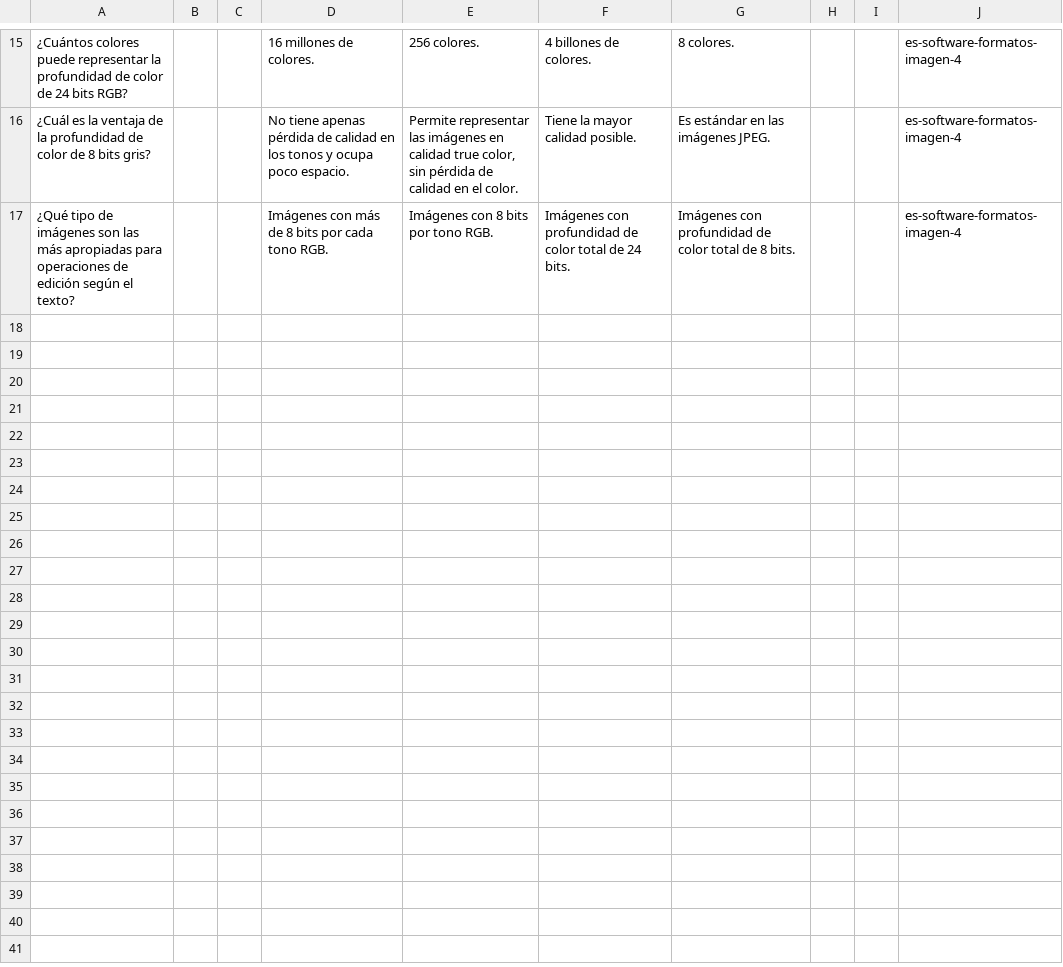
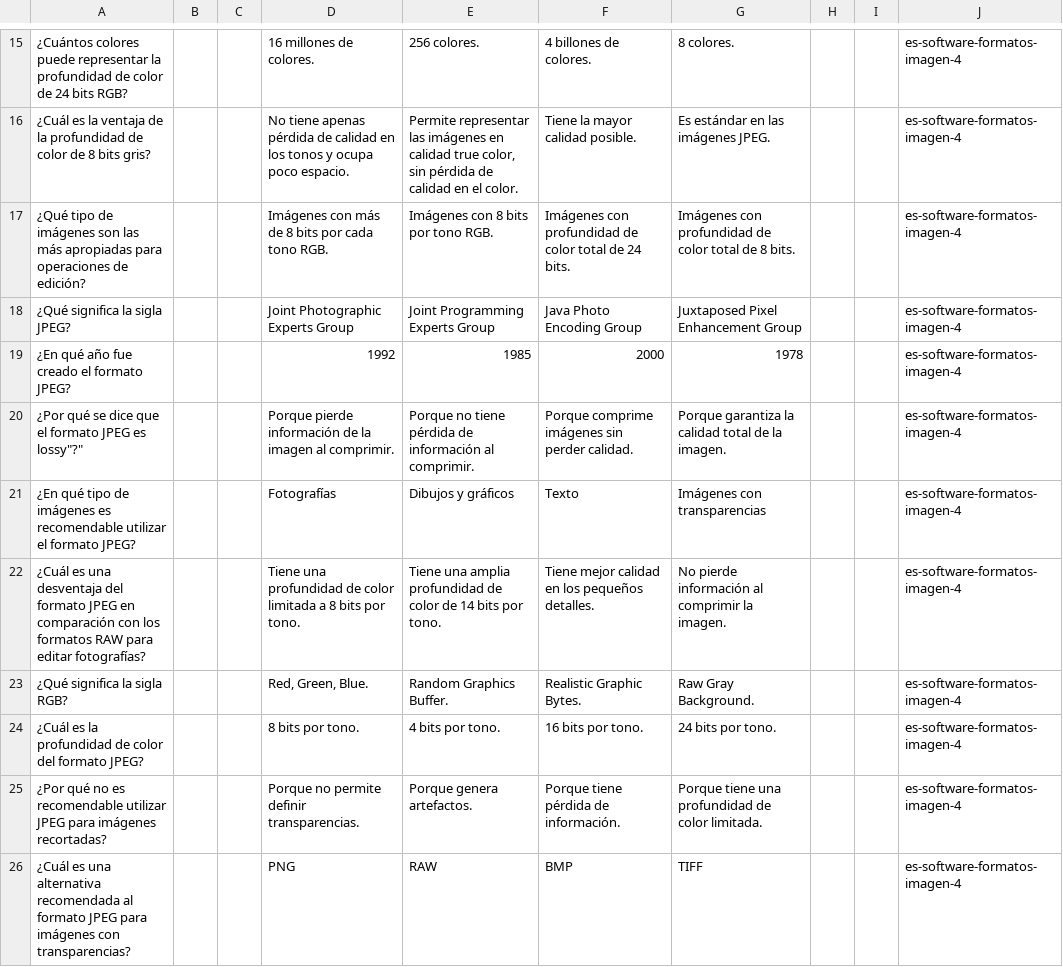
Before and after one commit to picuino/questionary, a CSV file: source-multichoice/build/es-software-formatos-imagen-4.csv, drawn as a sheet; only a part is shown, gaps mark what is left out; the diff covers the shown part only; the diff names each change by its address in the sheet, - before the commit and + after, or states it on an @@ line.

```diff
--- a/source-multichoice/build/es-software-formatos-imagen-4.csv
+++ b/source-multichoice/build/es-software-formatos-imagen-4.csv
-A17: …operaciones de edición según el texto?
+A17: …operaciones de edición?
+row 18: ¿Qué significa la sigla JPEG? |  |  | Joint Photographic Experts Group | Joint Programming Experts Group | Java Photo Encoding Group | Juxtaposed Pixel Enhancement Group |  |  | es-software-formatos-imagen-4
+row 19: ¿En qué año fue creado el formato JPEG? |  |  | 1992 | 1985 | 2000 | 1978 |  |  | es-software-formatos-imagen-4
+row 20: ¿Por qué se dice que el formato JPEG es lossy"?" |  |  | Porque pierde información de la imagen al comprimir. | Porque no tiene pérdida de información al comprimir. | Porque comprime imágenes sin perder calidad. | Porque garantiza la calidad total de la imagen. |  |  | es-software-formatos-imagen-4
+row 21: ¿En qué tipo de imágenes es recomendable utilizar el formato JPEG? |  |  | Fotografías | Dibujos y gráficos | Texto | Imágenes con transparencias |  |  | es-software-formatos-imagen-4
+row 22: ¿Cuál es una desventaja del formato JPEG en comparación con los formatos RAW para editar fotografías? |  |  | Tiene una profundidad de color limitada a 8 bits por tono. | Tiene una amplia profundidad de color de 14 bits por tono. | Tiene mejor calidad en los pequeños detalles. | No pierde información al comprimir la imagen. |  |  | es-software-formatos-imagen-4
+row 23: ¿Qué significa la sigla RGB? |  |  | Red, Green, Blue. | Random Graphics Buffer. | Realistic Graphic Bytes. | Raw Gray Background. |  |  | es-software-formatos-imagen-4
+row 24: ¿Cuál es la profundidad de color del formato JPEG? |  |  | 8 bits por tono. | 4 bits por tono. | 16 bits por tono. | 24 bits por tono. |  |  | es-software-formatos-imagen-4
+row 25: ¿Por qué no es recomendable utilizar JPEG para imágenes recortadas? |  |  | Porque no permite definir transparencias. | Porque genera artefactos. | Porque tiene pérdida de información. | Porque tiene una profundidad de color limitada. |  |  | es-software-formatos-imagen-4
+row 26: ¿Cuál es una alternativa recomendada al formato JPEG para imágenes con transparencias? |  |  | PNG | RAW | BMP | TIFF |  |  | es-software-formatos-imagen-4
```
Also changed, not shown: 9 added rows elsewhere in this file, 24 other files.
